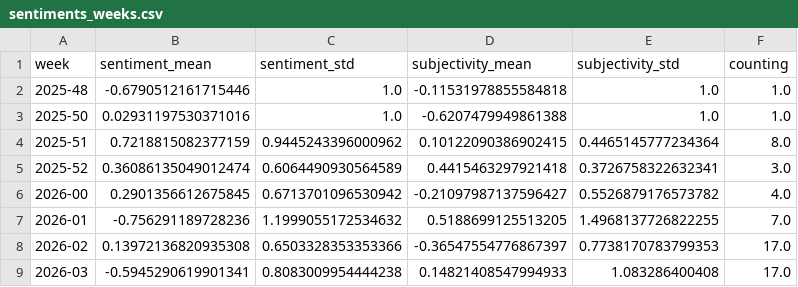
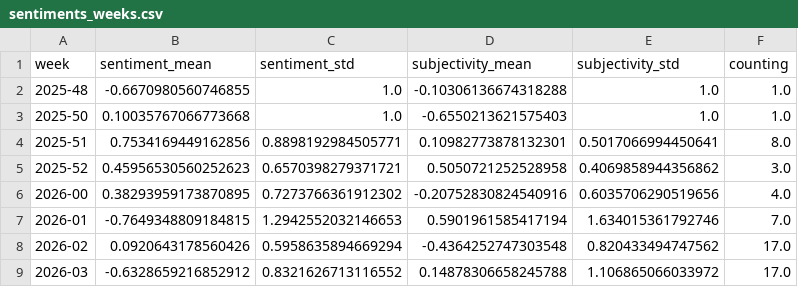
Before and after one commit to sonjanews/norwegianExtreme, a CSV file: csv/sentiments_weeks.csv, drawn as a sheet; only a part is shown; the diff covers the shown part only.

```diff
--- a/csv/sentiments_weeks.csv
+++ b/csv/sentiments_weeks.csv
@@ -1,9 +1,9 @@
 week,sentiment_mean,sentiment_std,subjectivity_mean,subjectivity_std,counting
-2025-48,-0.6790512161715446,1.0,-0.11531978855584818,1.0,1.0
-2025-50,0.02931197530371016,1.0,-0.6207479949861388,1.0,1.0
-2025-51,0.7218815082377159,0.9445243396000962,0.10122090386902415,0.4465145777234364,8.0
-2025-52,0.36086135049012474,0.6064490930564589,0.4415463297921418,0.3726758322632341,3.0
-2026-00,0.2901356612675845,0.6713701096530942,-0.21097987137596427,0.5526879176573782,4.0
-2026-01,-0.756291189728236,1.1999055172534632,0.5188699125513205,1.4968137726822255,7.0
-2026-02,0.13972136820935308,0.6503328353353366,-0.36547554776867397,0.7738170783799353,17.0
-2026-03,-0.5945290619901341,0.8083009954444238,0.14821408547994933,1.083286400408,17.0
+2025-48,-0.6670980560746855,1.0,-0.10306136674318288,1.0,1.0
+2025-50,0.10035767066773668,1.0,-0.6550213621575403,1.0,1.0
+2025-51,0.7534169449162856,0.8898192984505771,0.10982773878132301,0.5017066994450641,8.0
+2025-52,0.45956530560252623,0.6570398279371721,0.5050721252528958,0.4069858944356862,3.0
+2026-00,0.38293959173870895,0.7273766361912302,-0.20752830824540916,0.6035706290519656,4.0
+2026-01,-0.7649348809184815,1.2942552032146653,0.5901961585417194,1.634015361792746,7.0
+2026-02,0.0920643178560426,0.5958635894669294,-0.4364252747303548,0.820433494747562,17.0
+2026-03,-0.6328659216852912,0.8321626713116552,0.14878306658245788,1.106865066033972,17.0
```
Also changed, not shown: 3 added rows and 25 edited cells elsewhere in this file, csv/sentiments_days.csv, csv/sentiments_misc.csv, 5 other files.
